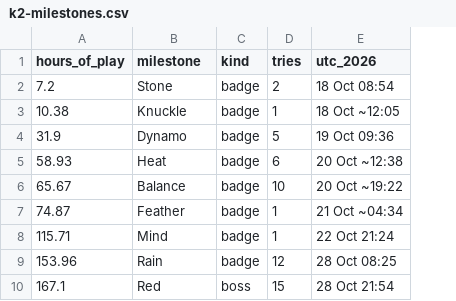
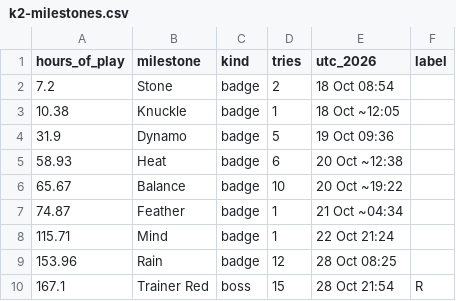
Before and after one commit to JacksonDutton/claude-plays-emerald-kaizo, a CSV file: data/figures/k2-milestones.csv, drawn as a sheet; the diff names each change by its address in the sheet, - before the commit and + after, or states it on an @@ line.

```diff
--- a/data/figures/k2-milestones.csv
+++ b/data/figures/k2-milestones.csv
+column F (label), row 10: R
-B10 (milestone): Red
+B10 (milestone): Trainer Red
```
Also changed, not shown: data/figures/k2-whiteouts.csv, 10 other files.
